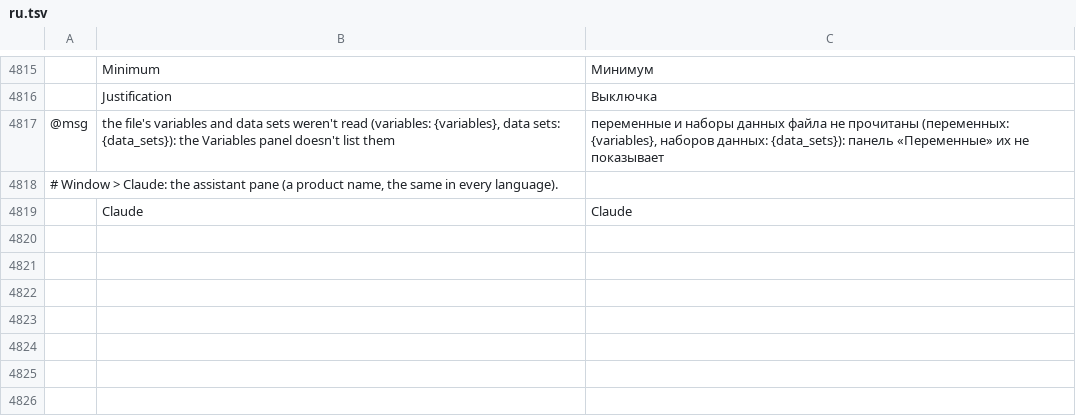
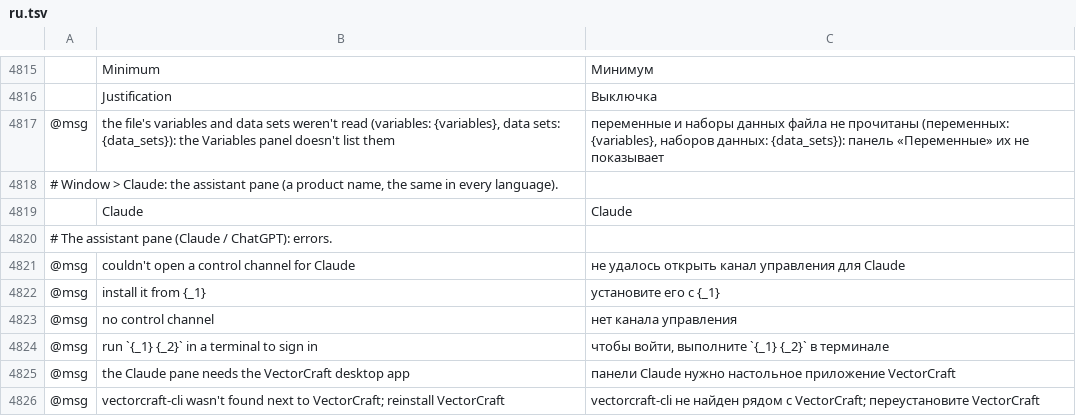
Before and after one commit to haisondb35-blip/vectorcraft, a TSV file: crates/ui-egui/src/i18n/ru.tsv, drawn as a sheet; only a part is shown, gaps mark what is left out; the diff names each change by its address in the sheet, - before the commit and + after, or states it on an @@ line.

```diff
--- a/crates/ui-egui/src/i18n/ru.tsv
+++ b/crates/ui-egui/src/i18n/ru.tsv
+row 4820: # The assistant pane (Claude / ChatGPT): errors.
+row 4821: @msg | couldn't open a control channel for Claude | не удалось открыть канал управления для Claude
+row 4822: @msg | install it from {_1} | установите его с {_1}
+row 4823: @msg | no control channel | нет канала управления
+row 4824: @msg | run `{_1} {_2}` in a terminal to sign in | чтобы войти, выполните `{_1} {_2}` в терминале
+row 4825: @msg | the Claude pane needs the VectorCraft desktop app | панели Claude нужно настольное приложение VectorCraft
+row 4826: @msg | vectorcraft-cli wasn't found next to VectorCraft; reinstall VectorCraft | vectorcraft-cli не найден рядом с VectorCraft; переустановите VectorCraft
```
Also changed, not shown: crates/ui-egui/src/i18n/el.tsv, crates/ui-egui/src/i18n/ja.tsv, 16 other files.
